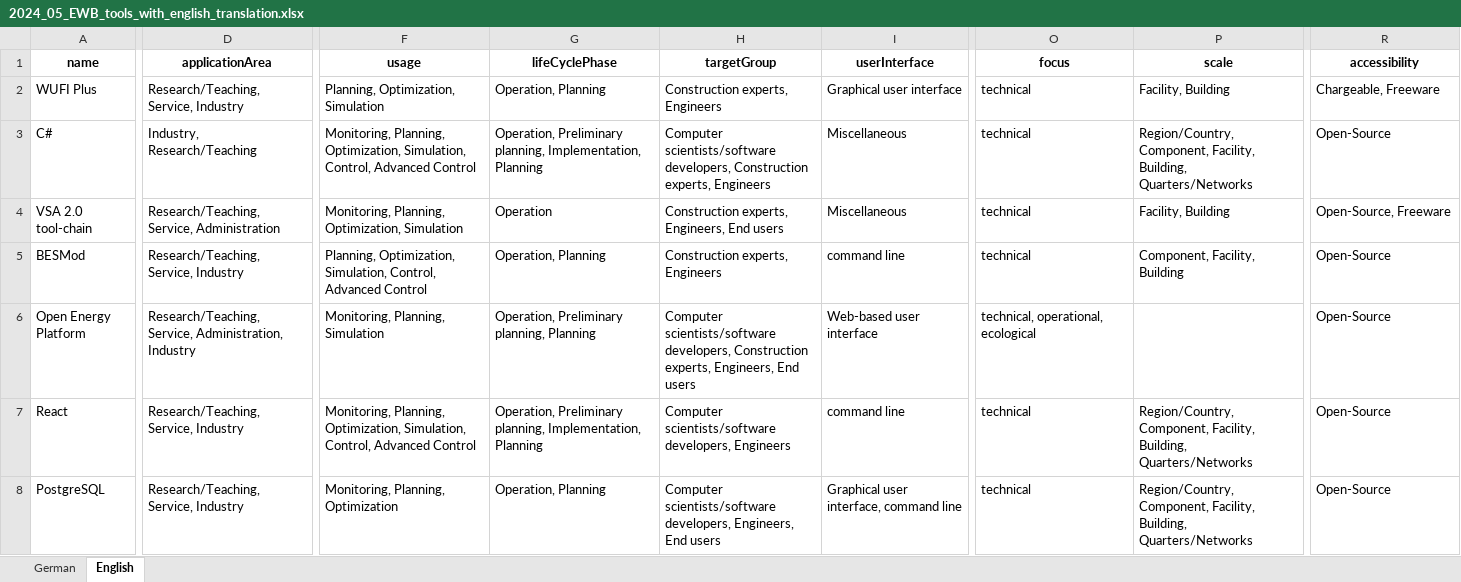
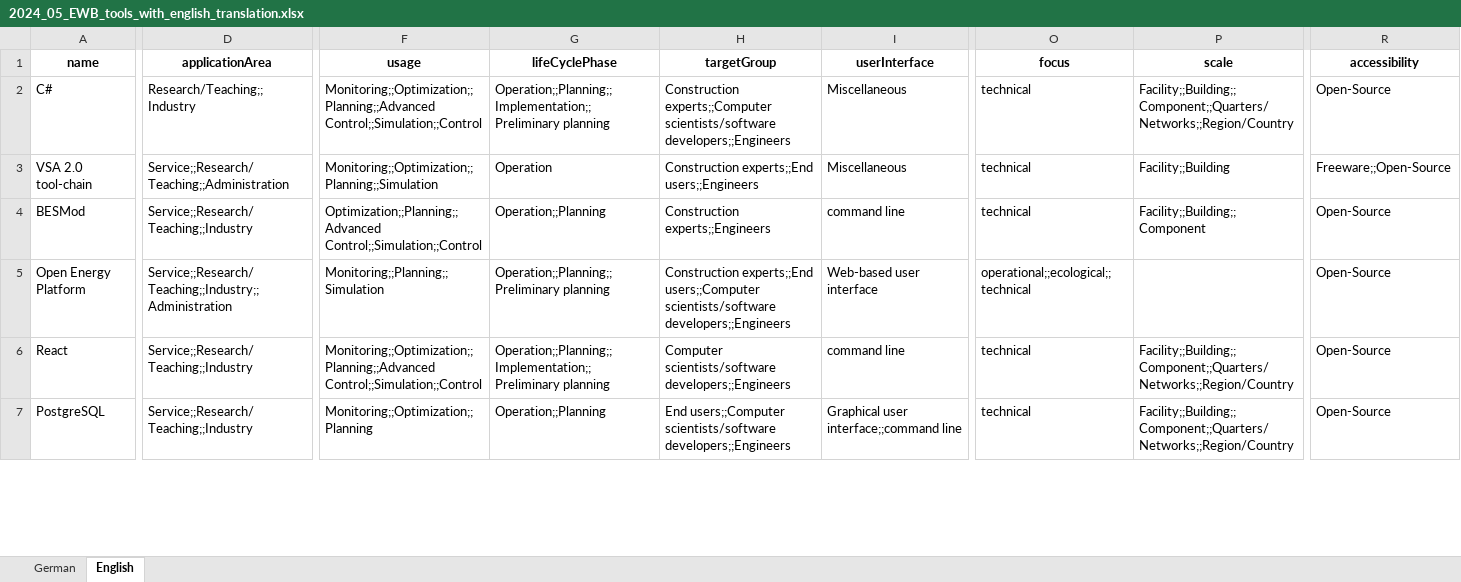
Before and after one commit to TUB-DVG/wissen-digital-ewb, an Excel workbook: webcentral/doc/01_data/02_tool_over/2024_05_EWB_tools_with_english_translation.xlsx, sheet English, drawn as a sheet; only a part is shown, gaps mark what is left out; values as stored, in another font and other column widths than the file's, no borders; removed rows and columns are numbered as before the commit, all else as after; rows hold the shown columns only; the diff covers the shown part only; the diff names each change by its address in the sheet, - before the commit and + after, or states it on an @@ line.

```diff
--- a/webcentral/doc/01_data/02_tool_over/2024_05_EWB_tools_with_english_translation.xlsx (sheet English)
+++ b/webcentral/doc/01_data/02_tool_over/2024_05_EWB_tools_with_english_translation.xlsx (sheet English)
-row 2: WUFI Plus | Research/Teaching, Service, Industry | Planning, Optimization, Simulation | Operation, Planning | Construction experts, Engineers | Graphical user interface | technical | Facility, Building | Chargeable, Freeware
-D2 (applicationArea): Industry, Research/Teaching
+D2 (applicationArea): Research/Teaching;;Industry
-F2 (usage): Monitoring, Planning, Optimization, Simulation, Control, Advanced Control
+F2 (usage): Monitoring;;Optimization;;Planning;;Advanced Control;;Simulation;;Control
-G2 (lifeCyclePhase): Operation, Preliminary planning, Implementation, Planning
+G2 (lifeCyclePhase): Operation;;Planning;;Implementation;;Preliminary planning
-H2 (targetGroup): Computer scientists/software developers, Construction experts, Engineers
+H2 (targetGroup): Construction experts;;Computer scientists/software developers;;Engineers
-P2 (scale): Region/Country, Component, Facility, Building, Quarters/Networks
+P2 (scale): Facility;;Building;;Component;;Quarters/Networks;;Region/Country
-D3 (applicationArea): Research/Teaching, Service, Administration
+D3 (applicationArea): Service;;Research/Teaching;;Administration
-F3 (usage): Monitoring, Planning, Optimization, Simulation
+F3 (usage): Monitoring;;Optimization;;Planning;;Simulation
-H3 (targetGroup): Construction experts, Engineers, End users
+H3 (targetGroup): Construction experts;;End users;;Engineers
-P3 (scale): Facility, Building
+P3 (scale): Facility;;Building
-R3 (accessibility): Open-Source, Freeware
+R3 (accessibility): Freeware;;Open-Source
-D4 (applicationArea): Research/Teaching, Service, Industry
+D4 (applicationArea): Service;;Research/Teaching;;Industry
-F4 (usage): Planning, Optimization, Simulation, Control, Advanced Control
+F4 (usage): Optimization;;Planning;;Advanced Control;;Simulation;;Control
-G4 (lifeCyclePhase): Operation, Planning
+G4 (lifeCyclePhase): Operation;;Planning
-H4 (targetGroup): Construction experts, Engineers
+H4 (targetGroup): Construction experts;;Engineers
-P4 (scale): Component, Facility, Building
+P4 (scale): Facility;;Building;;Component
-D5 (applicationArea): Research/Teaching, Service, Administration, Industry
+D5 (applicationArea): Service;;Research/Teaching;;Industry;;Administration
-F5 (usage): Monitoring, Planning, Simulation
+F5 (usage): Monitoring;;Planning;;Simulation
-G5 (lifeCyclePhase): Operation, Preliminary planning, Planning
+G5 (lifeCyclePhase): Operation;;Planning;;Preliminary planning
-H5 (targetGroup): Computer scientists/software developers, Construction experts, Engineers, End users
+H5 (targetGroup): Construction experts;;End users;;Computer scientists/software developers;;Engineers
-O5 (focus): technical, operational, ecological
+O5 (focus): operational;;ecological;;technical
-D6:D7 (applicationArea): Research/Teaching, Service, Industry
+D6:D7 (applicationArea): Service;;Research/Teaching;;Industry
-F6 (usage): Monitoring, Planning, Optimization, Simulation, Control, Advanced Control
+F6 (usage): Monitoring;;Optimization;;Planning;;Advanced Control;;Simulation;;Control
-G6 (lifeCyclePhase): Operation, Preliminary planning, Implementation, Planning
+G6 (lifeCyclePhase): Operation;;Planning;;Implementation;;Preliminary planning
-H6 (targetGroup): Computer scientists/software developers, Engineers
+H6 (targetGroup): Computer scientists/software developers;;Engineers
-P6:P7 (scale): Region/Country, Component, Facility, Building, Quarters/Networks
+P6:P7 (scale): Facility;;Building;;Component;;Quarters/Networks;;Region/Country
-F7 (usage): Monitoring, Planning, Optimization
+F7 (usage): Monitoring;;Optimization;;Planning
-G7 (lifeCyclePhase): Operation, Planning
+G7 (lifeCyclePhase): Operation;;Planning
-H7 (targetGroup): Computer scientists/software developers, Engineers, End users
+H7 (targetGroup): End users;;Computer scientists/software developers;;Engineers
-I7 (userInterface): Graphical user interface, command line
+I7 (userInterface): Graphical user interface;;command line
```
Also changed, not shown: 4 added rows, 3 removed rows and 565 edited cells elsewhere in this sheet, sheet German, 7 other files.
